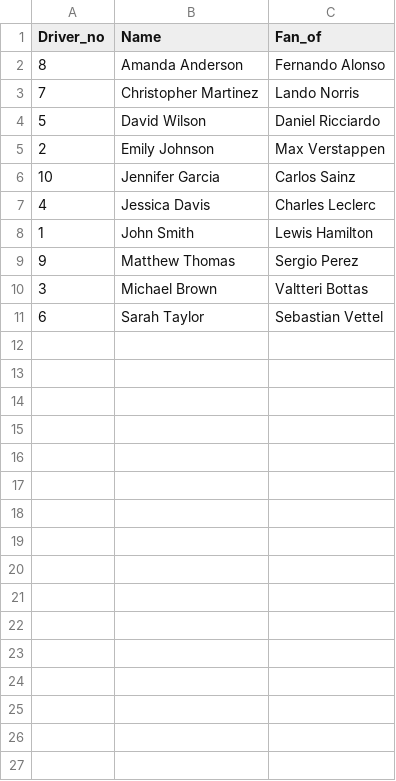
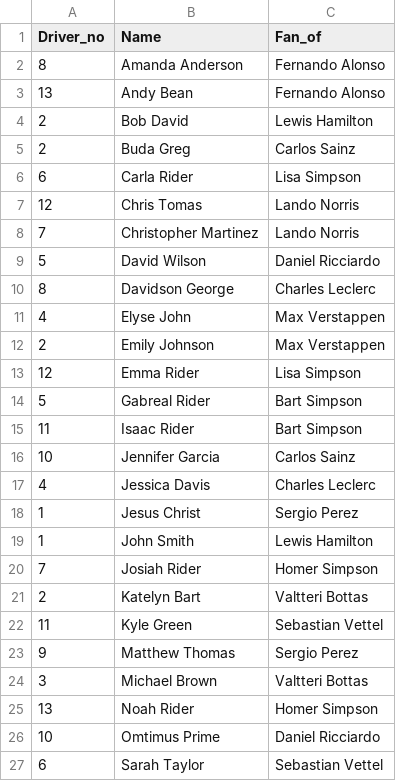
Before and after one commit to IsaacRider/3380_Final, a CSV file: Final_Project_3380/src/Main/FAN.csv, drawn as a sheet; the diff names each change by its address in the sheet, - before the commit and + after, or states it on an @@ line.

```diff
--- a/Final_Project_3380/src/Main/FAN.csv
+++ b/Final_Project_3380/src/Main/FAN.csv
+row 3: 13 | Andy Bean | Fernando Alonso
+row 4: 2 | Bob David | Lewis Hamilton
+row 5: 2 | Buda Greg | Carlos Sainz
+row 6: 6 | Carla Rider | Lisa Simpson
+row 7: 12 | Chris Tomas | Lando Norris
+row 10: 8 | Davidson George | Charles Leclerc
+row 11: 4 | Elyse John | Max Verstappen
+row 13: 12 | Emma Rider | Lisa Simpson
+row 14: 5 | Gabreal Rider | Bart Simpson
+row 15: 11 | Isaac Rider | Bart Simpson
+row 18: 1 | Jesus Christ | Sergio Perez
+row 20: 7 | Josiah Rider | Homer Simpson
+row 21: 2 | Katelyn Bart | Valtteri Bottas
+row 22: 11 | Kyle Green | Sebastian Vettel
+row 25: 13 | Noah Rider | Homer Simpson
+row 26: 10 | Omtimus Prime | Daniel Ricciardo
```
Also changed, not shown: Final_Project_3380/src/Main/RACER.csv, Final_Project_3380/src/Main/RACES_IN.csv, 7 other files.
